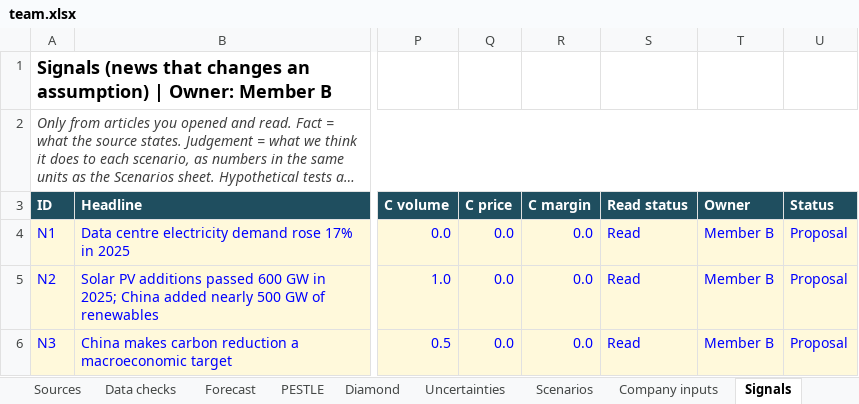
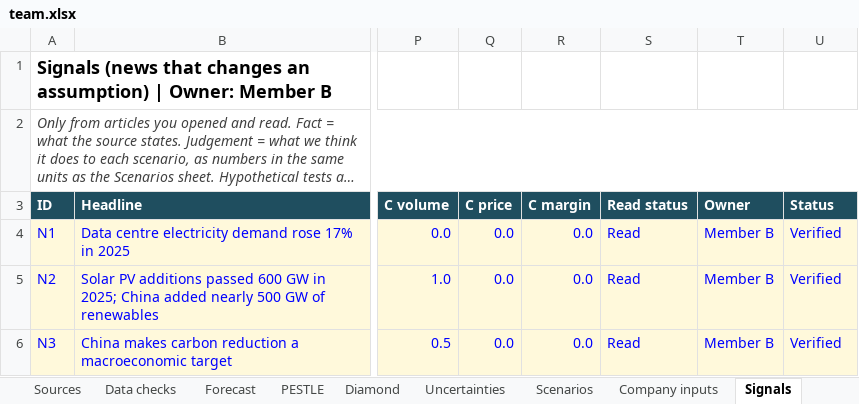
Before and after one commit to raulnjjoshi-hub/china-solar-bi, an Excel workbook: content/team.xlsx, sheet Signals, drawn as a sheet; only a part is shown, gaps mark what is left out; long unchanged cells end in …; values as stored, in another font and other column widths than the file's, no borders; the diff names each change by its address in the sheet, - before the commit and + after, or states it on an @@ line.

```diff
--- a/content/team.xlsx (sheet Signals)
+++ b/content/team.xlsx (sheet Signals)
-U4:U6 (Status): Proposal
+U4:U6 (Status): Verified
```
Also changed, not shown: 1 other file.
